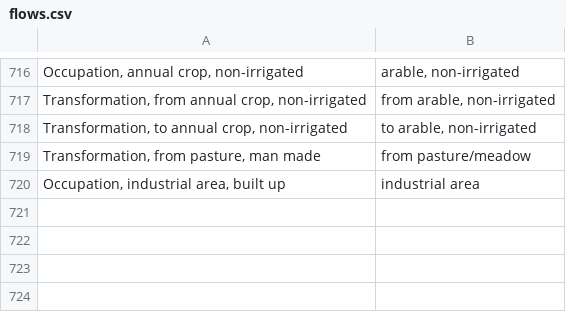
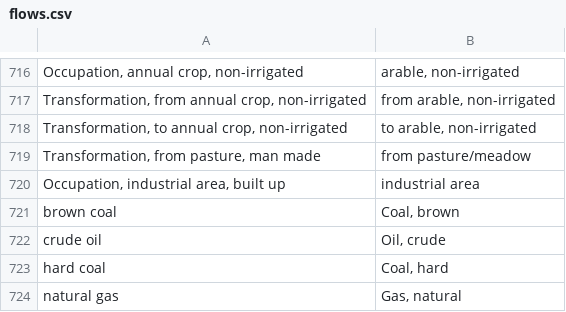
Before and after one commit to ccomb/fplca, a CSV file: data/flows.csv, drawn as a sheet; only a part is shown, gaps mark what is left out; the diff names each change by its address in the sheet, - before the commit and + after, or states it on an @@ line.

Commit message:
data(fossils): energy contents + native units to score fossil resources
energy_density.csv gives the net energy content for the six EF v3.1 fossil
flows, each with the unit it is denominated against — Coal, hard 18.01 MJ/kg;
Coal, brown 9.41; Oil, crude 43.4; Gas, natural 36.0 MJ/Sm3; Peat 9.76;
Uranium 5.6e5 MJ/kg — taken from ecoinvent's published EF v3.1 factors.
flows.csv adds four word-order synonyms ("Coal, hard" <-> "hard coal", etc.)
so the flows match the CFs by name.

Validated over all 25,412 activities: fossil-resource median ratio
uncharacterized -> 0.997, within-20% 0.00 -> 1.00, with no other category
affected. Peat stays uncharacterized: ecoinvent files it under the "biotic"
subcompartment, which the in-ground energy CFs don't reach.

```diff
--- a/data/flows.csv
+++ b/data/flows.csv
+row 721: brown coal | Coal, brown
+row 722: crude oil | Oil, crude
+row 723: hard coal | Coal, hard
+row 724: natural gas | Gas, natural
```
Also changed, not shown: 2 other files.
